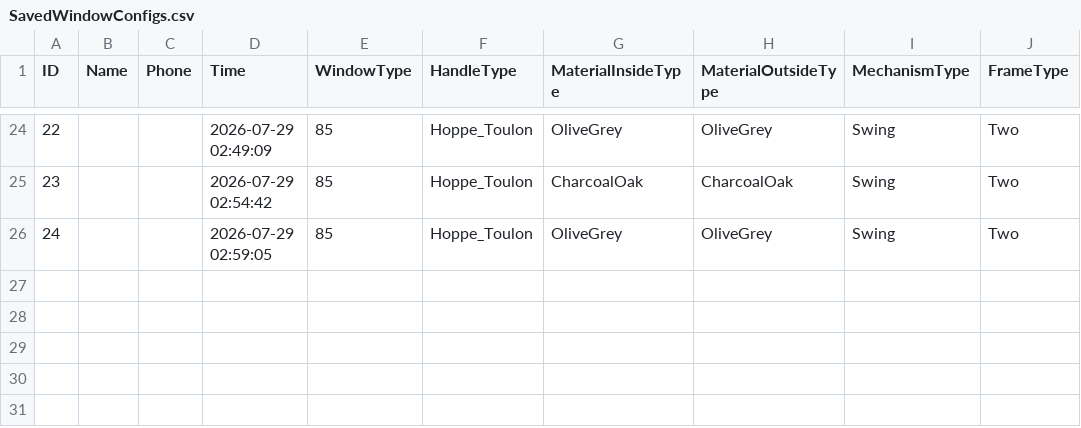
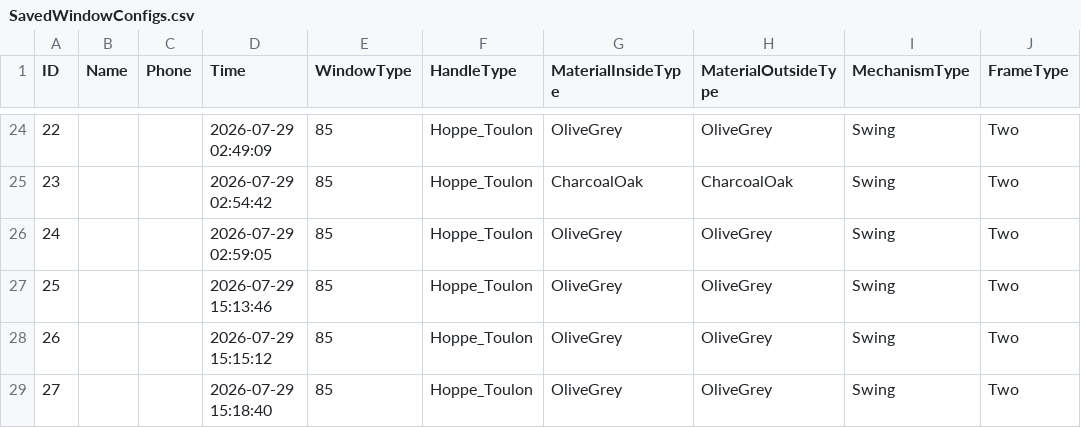
Before and after one commit to ilyayae/VR-Akfa, a CSV file: SavedWindowConfigs.csv, drawn as a sheet; only a part is shown, gaps mark what is left out.

```diff
--- a/SavedWindowConfigs.csv
+++ b/SavedWindowConfigs.csv
@@ -26 +26,4 @@ ID,Name,Phone,Time,WindowType,HandleType,MaterialInsideType,MaterialOutsideType,
 24, , ,2026-07-29 02:59:05,85,Hoppe_Toulon,OliveGrey,OliveGrey,Swing,Two
+25, , ,2026-07-29 15:13:46,85,Hoppe_Toulon,OliveGrey,OliveGrey,Swing,Two
+26, , ,2026-07-29 15:15:12,85,Hoppe_Toulon,OliveGrey,OliveGrey,Swing,Two
+27, , ,2026-07-29 15:18:40,85,Hoppe_Toulon,OliveGrey,OliveGrey,Swing,Two
```
Also changed, not shown: 2 other files.
